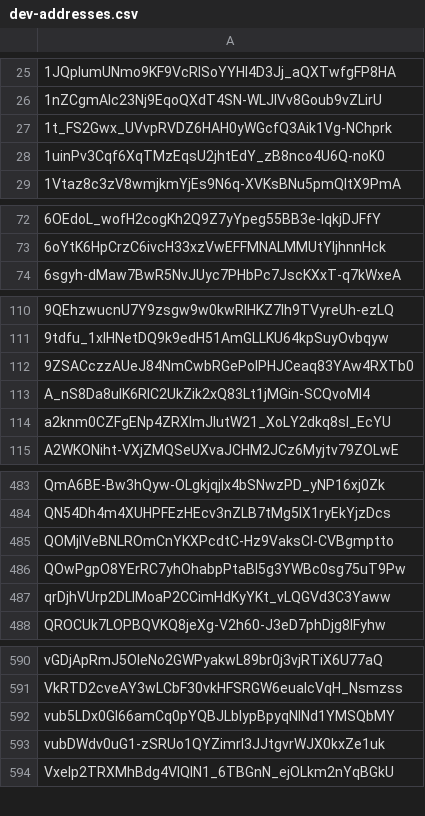
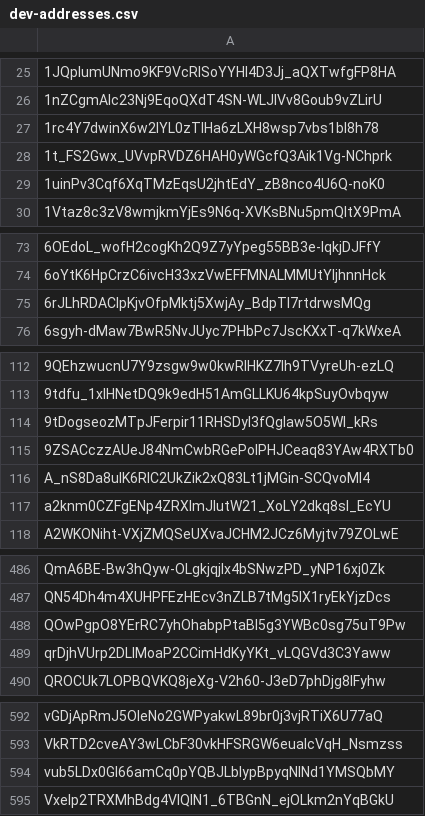
Before and after one commit to Jonny-Ringo/the_eye_of_AO, a CSV file: data/dev-addresses.csv, drawn as a sheet; only a part is shown, gaps mark what is left out; removed rows and columns are numbered as before the commit, all else as after; the diff names each change by its address in the sheet, - before the commit and + after, or states it on an @@ line.

Commit message:
📥 Updated developer address list

```diff
--- a/data/dev-addresses.csv
+++ b/data/dev-addresses.csv
+row 27: 1rc4Y7dwinX6w2lYL0zTlHa6zLXH8wsp7vbs1bI8h78
+row 75: 6rJLhRDAClpKjvOfpMktj5XwjAy_BdpTI7rtdrwsMQg
+row 114: 9tDogseozMTpJFerpir11RHSDyl3fQglaw5O5Wl_kRs
-row 485: QOMjIVeBNLROmCnYKXPcdtC-Hz9VaksCI-CVBgmptto
-row 593: vubDWdv0uG1-zSRUo1QYZimrl3JJtgvrWJX0kxZe1uk
```
